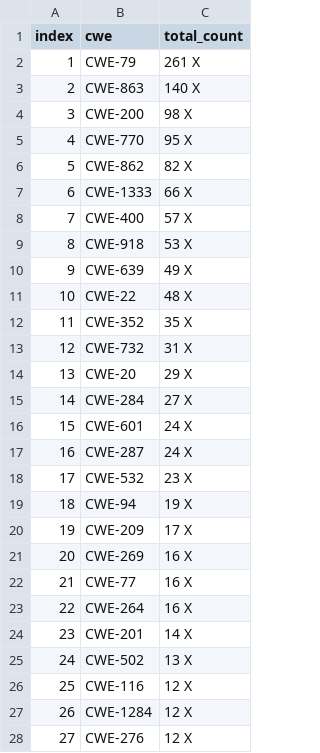
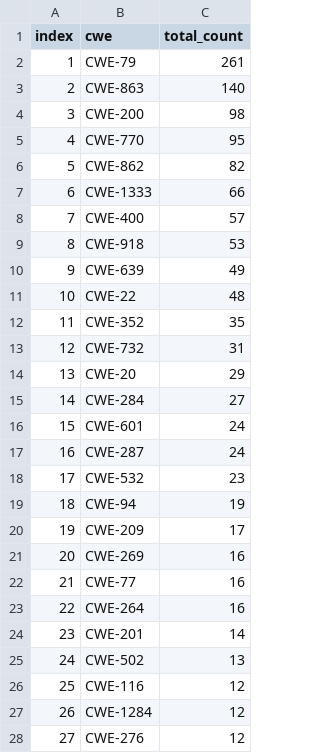
Before and after one commit to TrustDSAI/nvd-vulnerabilities-extraction-and-dataset, a CSV file: tables/data_analysis/cwe_analysis/cwe_summary.csv, drawn as a sheet; only a part is shown; the diff covers the shown part only.

```diff
--- a/tables/data_analysis/cwe_analysis/cwe_summary.csv
+++ b/tables/data_analysis/cwe_analysis/cwe_summary.csv
@@ -1,28 +1,28 @@
 index,cwe,total_count
-1,CWE-79,261 X
-2,CWE-863,140 X
-3,CWE-200,98 X
-4,CWE-770,95 X
-5,CWE-862,82 X
-6,CWE-1333,66 X
-7,CWE-400,57 X
-8,CWE-918,53 X
-9,CWE-639,49 X
-10,CWE-22,48 X
-11,CWE-352,35 X
-12,CWE-732,31 X
-13,CWE-20,29 X
-14,CWE-284,27 X
-15,CWE-601,24 X
-16,CWE-287,24 X
-17,CWE-532,23 X
-18,CWE-94,19 X
-19,CWE-209,17 X
-20,CWE-269,16 X
-21,CWE-77,16 X
-22,CWE-264,16 X
-23,CWE-201,14 X
-24,CWE-502,13 X
-25,CWE-116,12 X
-26,CWE-1284,12 X
-27,CWE-276,12 X
+1,CWE-79,261
+2,CWE-863,140
+3,CWE-200,98
+4,CWE-770,95
+5,CWE-862,82
+6,CWE-1333,66
+7,CWE-400,57
+8,CWE-918,53
+9,CWE-639,49
+10,CWE-22,48
+11,CWE-352,35
+12,CWE-732,31
+13,CWE-20,29
+14,CWE-284,27
+15,CWE-601,24
+16,CWE-287,24
+17,CWE-532,23
+18,CWE-94,19
+19,CWE-209,17
+20,CWE-269,16
+21,CWE-77,16
+22,CWE-264,16
+23,CWE-201,14
+24,CWE-502,13
+25,CWE-116,12
+26,CWE-1284,12
+27,CWE-276,12
```
Also changed, not shown: 1 edited cell elsewhere in this file, 16 other files.
